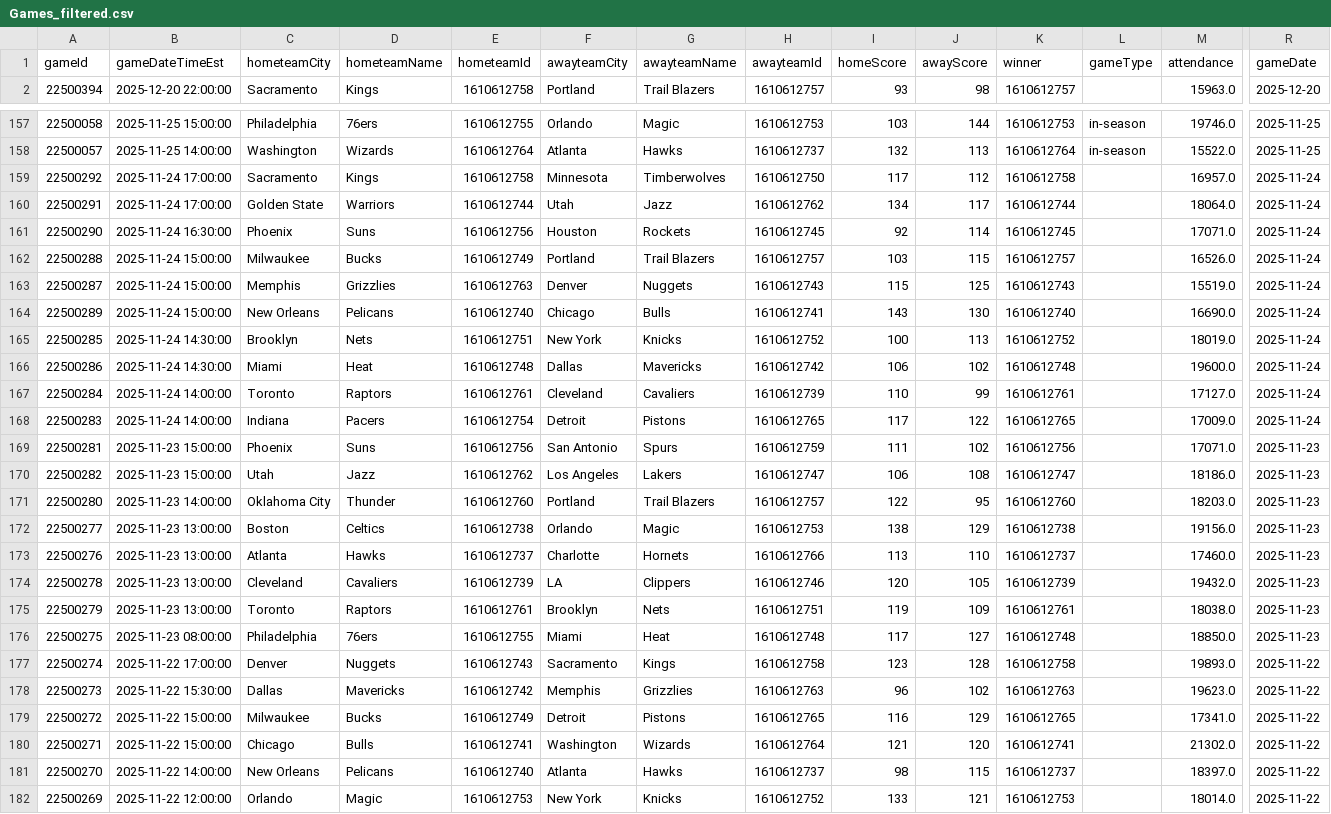
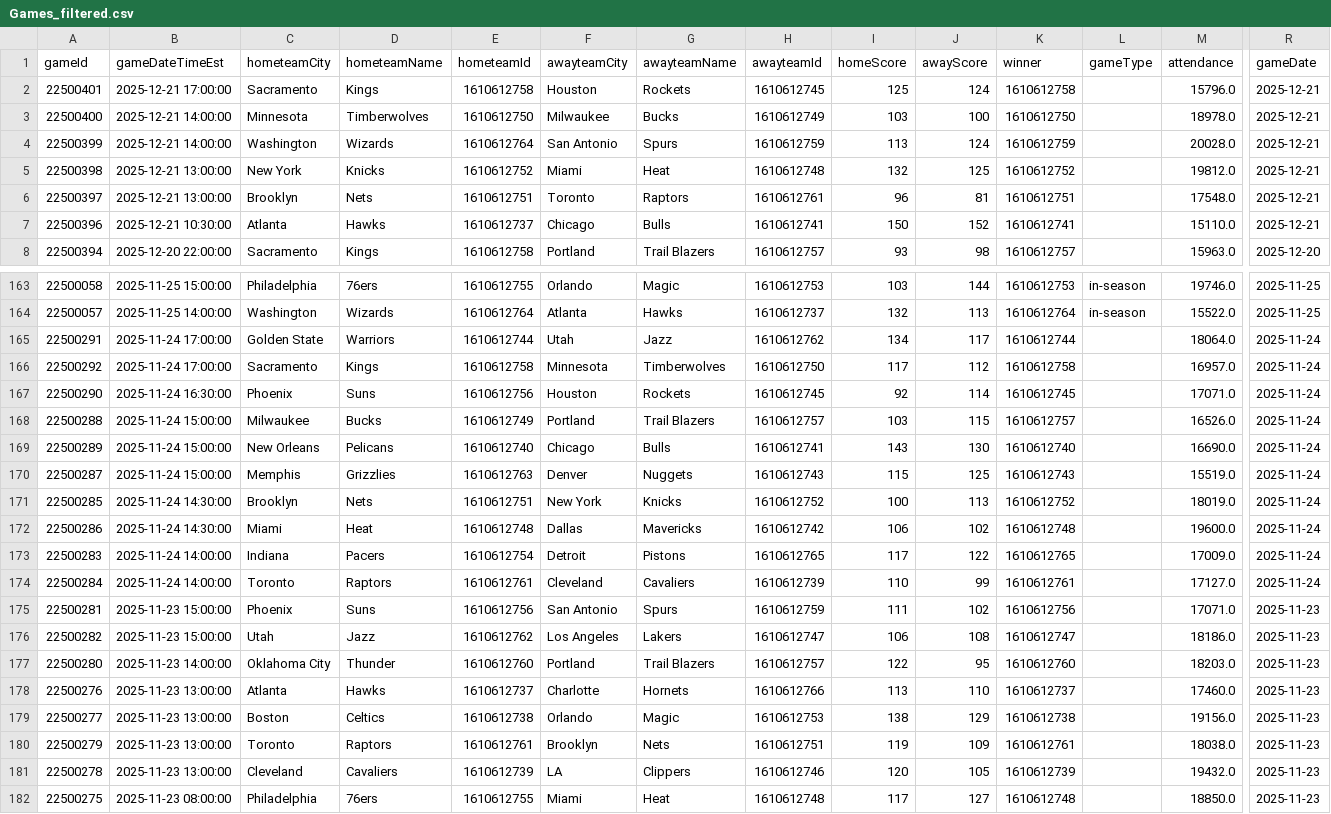
Before and after one commit to pcherian89/nba-game-analytics, a CSV file: Games_filtered.csv, drawn as a sheet; only a part is shown, gaps mark what is left out; the shorter side is filled out with more unchanged rows; rows hold the shown columns only; the diff covers the shown part only; the diff names each change by its address in the sheet, - before the commit and + after, or states it on an @@ line.

```diff
--- a/Games_filtered.csv
+++ b/Games_filtered.csv
+row 2: 22500401 | 2025-12-21 17:00:00 | Sacramento | Kings | 1610612758 | Houston | Rockets | 1610612745 | 125 | 124 | 1610612758 |  | 15796.0 | 2025-12-21
+row 3: 22500400 | 2025-12-21 14:00:00 | Minnesota | Timberwolves | 1610612750 | Milwaukee | Bucks | 1610612749 | 103 | 100 | 1610612750 |  | 18978.0 | 2025-12-21
+row 4: 22500399 | 2025-12-21 14:00:00 | Washington | Wizards | 1610612764 | San Antonio | Spurs | 1610612759 | 113 | 124 | 1610612759 |  | 20028.0 | 2025-12-21
+row 5: 22500398 | 2025-12-21 13:00:00 | New York | Knicks | 1610612752 | Miami | Heat | 1610612748 | 132 | 125 | 1610612752 |  | 19812.0 | 2025-12-21
+row 6: 22500397 | 2025-12-21 13:00:00 | Brooklyn | Nets | 1610612751 | Toronto | Raptors | 1610612761 | 96 | 81 | 1610612751 |  | 17548.0 | 2025-12-21
+row 7: 22500396 | 2025-12-21 10:30:00 | Atlanta | Hawks | 1610612737 | Chicago | Bulls | 1610612741 | 150 | 152 | 1610612741 |  | 15110.0 | 2025-12-21
@@ row 160 moved to row 165: 22500291 @@
@@ row 164 moved to row 169: 22500289 @@
@@ row 168 moved to row 173: 22500283 @@
@@ row 173 moved to row 178: 22500276 @@
@@ row 175 moved to row 180: 22500279 @@
```
Also changed, not shown: 83 moved rows elsewhere in this file, TeamStatistics_filtered.csv, 1 other file.
